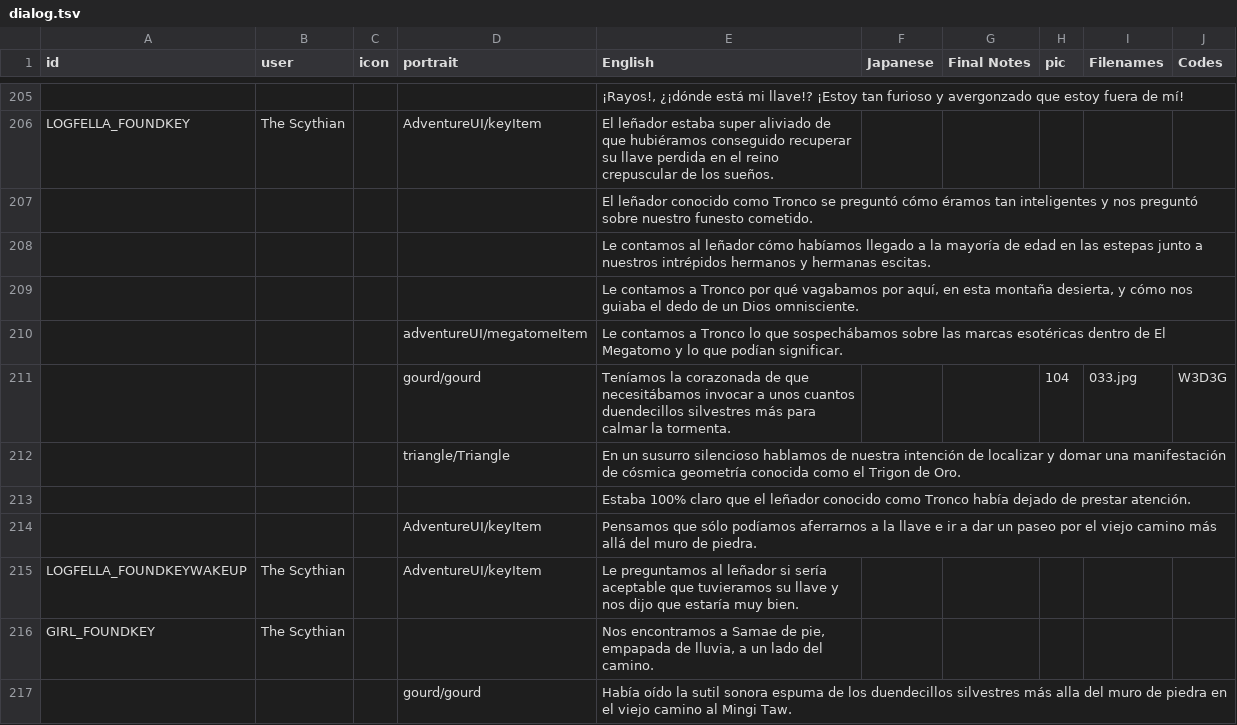
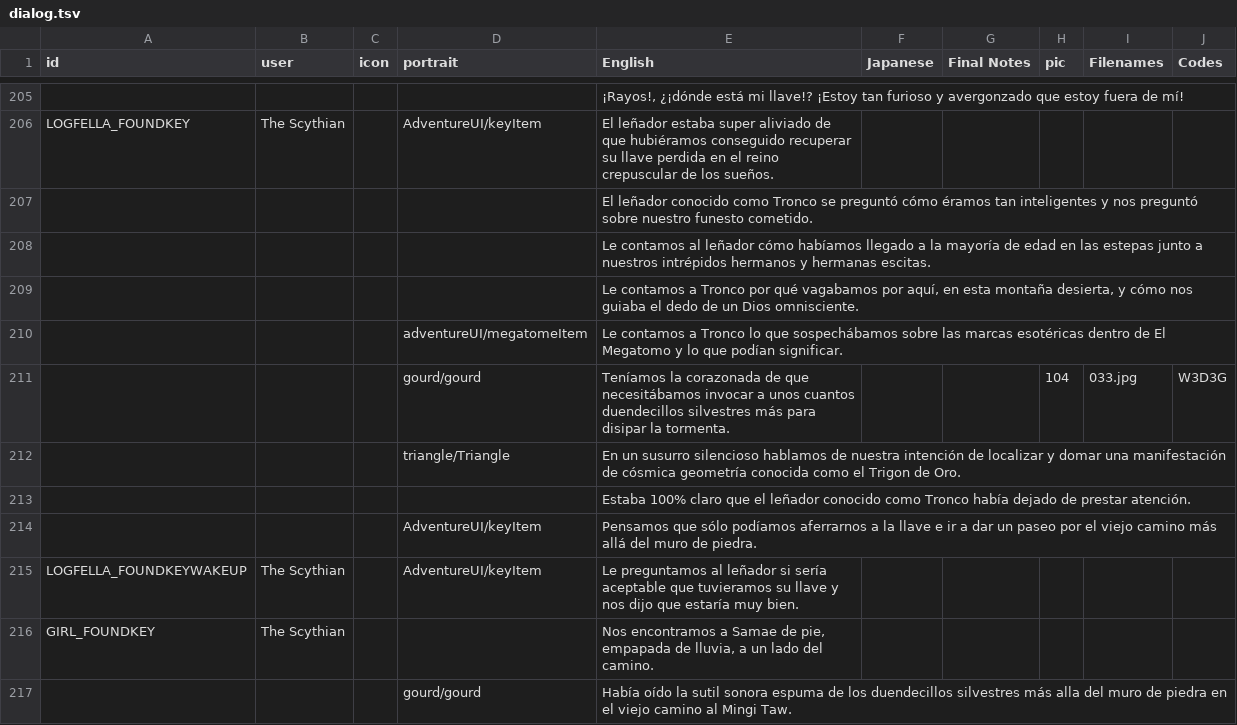
Before and after one commit to cesardeg/sworcery-spanish, a TSV file: locales/dialog.tsv, drawn as a sheet; only a part is shown, gaps mark what is left out; the diff covers the shown part only.

```diff
--- a/locales/dialog.tsv
+++ b/locales/dialog.tsv
@@ -210,3 +210,3 @@ LOGFELLA_FOUNDKEY	The Scythian		AdventureUI/keyItem	El leñador estaba super ali
 			adventureUI/megatomeItem	Le contamos a Tronco lo que sospechábamos sobre las marcas esotéricas dentro de El Megatomo y lo que podían significar.					
-			gourd/gourd	Teníamos la corazonada de que necesitábamos invocar a unos cuantos duendecillos silvestres más para calmar la tormenta.			104	033.jpg	W3D3G
+			gourd/gourd	Teníamos la corazonada de que necesitábamos invocar a unos cuantos duendecillos silvestres más para disipar la tormenta.			104	033.jpg	W3D3G
 			triangle/Triangle	En un susurro silencioso hablamos de nuestra intención de localizar y domar una manifestación de cósmica geometría conocida como el Trigon de Oro.					
```
Also changed, not shown: 24 edited cells elsewhere in this file.
